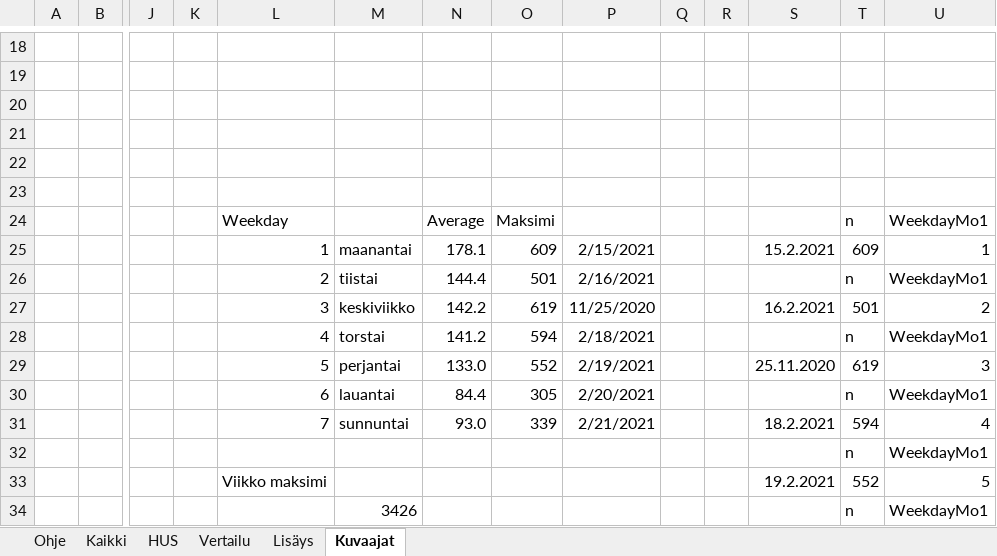
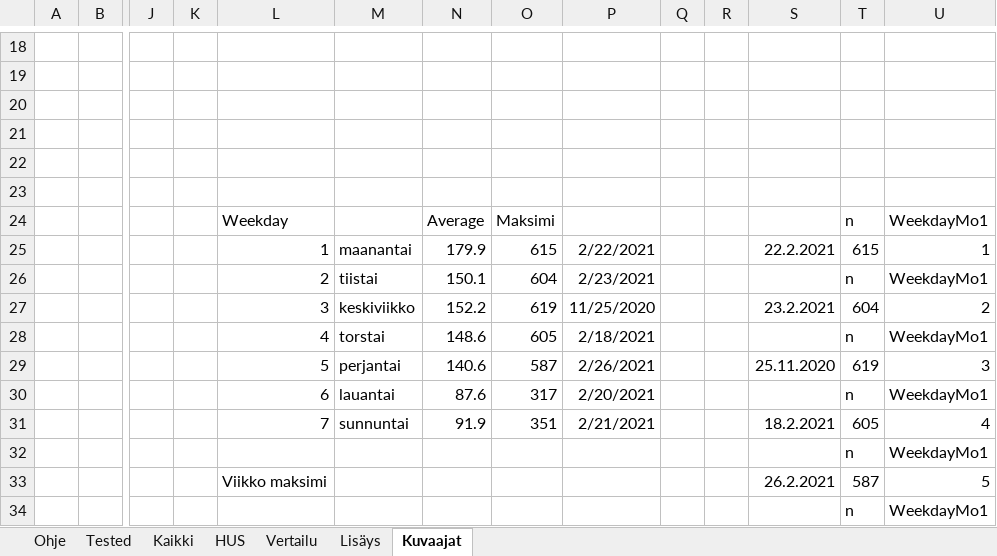
Before and after one commit to jussivirkkala/Excel, an Excel workbook: hs-koronavirus-avoindata/hs-koronavirus-avoindata.xlsm, sheet Kuvaajat, drawn as a sheet; only a part is shown, gaps mark what is left out; the shorter side is filled out with more unchanged rows; values as stored, in another font and other column widths than the file's, no borders; charts and pictures not drawn; 1 other sheet too large or unreadable and not compared; removed rows and columns are numbered as before the commit, all else as after; rows hold the shown columns only; the diff covers the shown part only; the diff names each change by its address in the sheet, - before the commit and + after, or states it on an @@ line.

```diff
--- a/hs-koronavirus-avoindata/hs-koronavirus-avoindata.xlsm (sheet Kuvaajat)
+++ b/hs-koronavirus-avoindata/hs-koronavirus-avoindata.xlsm (sheet Kuvaajat)
+sheet tab: Tested
-row 25:  |  |  |  | 1 | maanantai | 178.1 | 609 | 2/15/2021 |  |  | 15.2.2021 | 609 | 1
+row 25:  |  |  |  | 1 | maanantai | 179.9 | 615 | 2/22/2021 |  |  | 22.2.2021 | 615 | 1
-N26: 144.4
+N26: 150.1
-O26: 501
+O26: 604
-P26: 2/16/2021
+P26: 2/23/2021
-N27: 142.2
+N27: 152.2
-S27: 16.2.2021
+S27: 23.2.2021
-T27: 501
+T27: 604
-N28: 141.2
+N28: 148.6
-O28: 594
+O28: 605
-N29: 133.0
+N29: 140.6
-O29: 552
+O29: 587
-P29: 2/19/2021
+P29: 2/26/2021
-N30: 84.4
+N30: 87.6
-O30: 305
+O30: 317
-N31: 93.0
+N31: 91.9
-O31: 339
+O31: 351
-T31: 594
+T31: 605
-S33: 19.2.2021
+S33: 26.2.2021
-T33: 552
+T33: 587
-row 34:  |  |  |  |  | 3426 |  |  |  |  |  |  | n | WeekdayMo1
```
Also changed, not shown: 4 added rows, 3 removed rows and 5 edited cells elsewhere in this sheet, sheet Kaikki, sheet HUS, sheet Vertailu, sheet Ohje, formulas that keep their value, charts or pictures.
